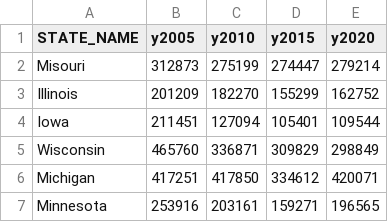
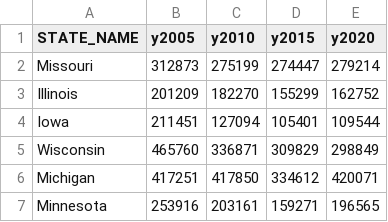
Before and after one commit to lemartucci/2022_CWD, a CSV file: 2022_Final_Project/data/Total_Harvested.csv, drawn as a sheet.

Commit message:
Line Labels
Reading just the state

```diff
--- a/2022_Final_Project/data/Total_Harvested.csv
+++ b/2022_Final_Project/data/Total_Harvested.csv
@@ -1,3 +1,3 @@
 STATE_NAME,y2005,y2010,y2015,y2020
-Misouri,312873,275199,274447,279214
+Missouri,312873,275199,274447,279214
 Illinois,201209,182270,155299,162752
```
Also changed, not shown: 1 other file.
